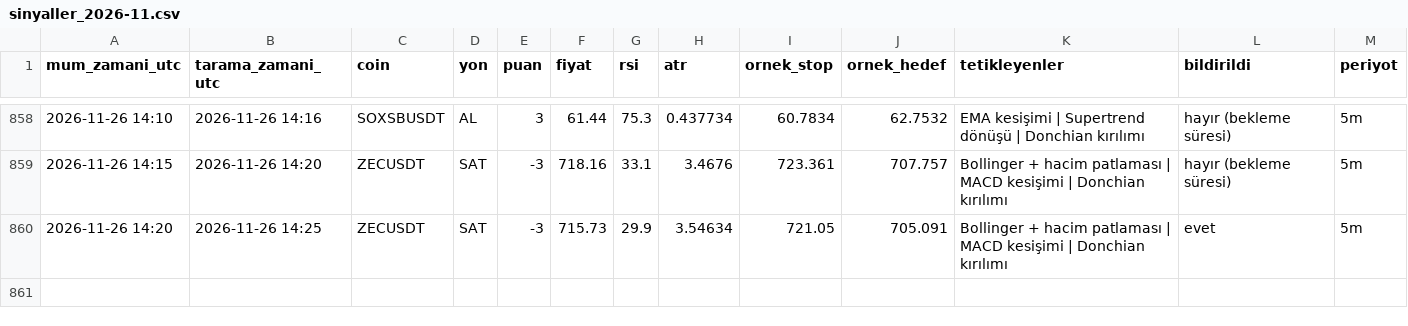
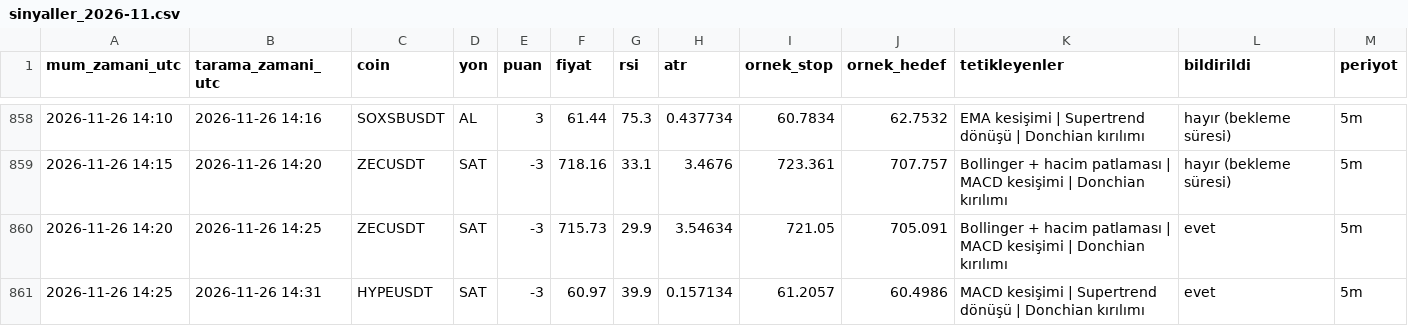
Before and after one commit to yumrukayayunusemre-creator/kripto-sinyal, a CSV file: kayitlar/sinyaller_2026-11.csv, drawn as a sheet; only a part is shown, gaps mark what is left out.

Commit message:
sinyal kaydı 2026-11-26 14:31 [skip ci]

```diff
--- a/kayitlar/sinyaller_2026-11.csv
+++ b/kayitlar/sinyaller_2026-11.csv
@@ -860 +860,2 @@ mum_zamani_utc,tarama_zamani_utc,coin,yon,puan,fiyat,rsi,atr,ornek_stop,ornek_he
 2026-11-26 14:20,2026-11-26 14:25,ZECUSDT,SAT,-3,715.73,29.9,3.54634,721.05,705.091,Bollinger + hacim patlaması | MACD kesişimi | Donchian kırılımı,evet,5m
+2026-11-26 14:25,2026-11-26 14:31,HYPEUSDT,SAT,-3,60.97,39.9,0.157134,61.2057,60.4986,MACD kesişimi | Supertrend dönüşü | Donchian kırılımı,evet,5m
```
Also changed, not shown: 2 other files.
